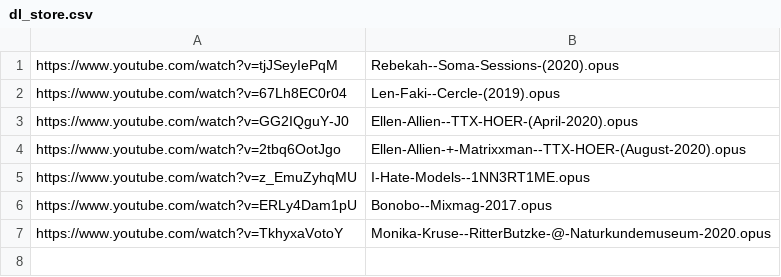
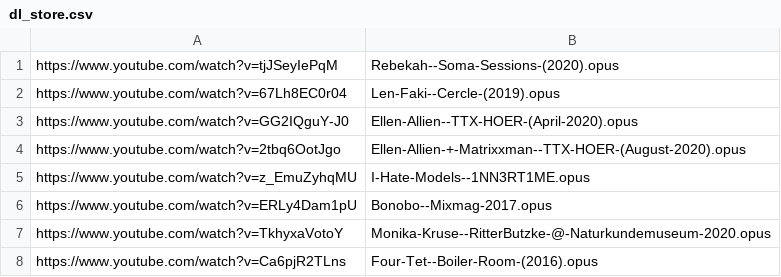
Before and after one commit to MordecaiMalignatus/work-music, a CSV file: dl_store.csv, drawn as a sheet.

Commit message:
Set: Four Tet, Boiler Room

```diff
--- a/dl_store.csv
+++ b/dl_store.csv
@@ -7 +7,2 @@ https://www.youtube.com/watch?v=ERLy4Dam1pU,Bonobo--Mixmag-2017.opus
 https://www.youtube.com/watch?v=TkhyxaVotoY,Monika-Kruse--RitterButzke-@-Naturkundemuseum-2020.opus
+https://www.youtube.com/watch?v=Ca6pjR2TLns,Four-Tet--Boiler-Room-(2016).opus
```
